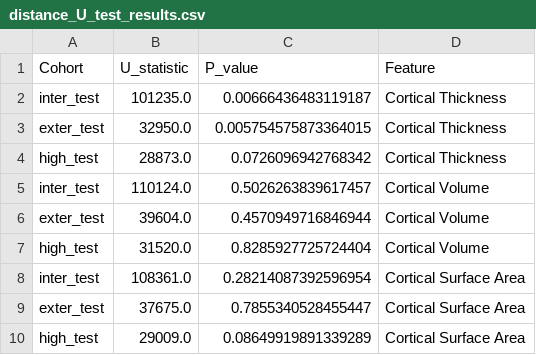
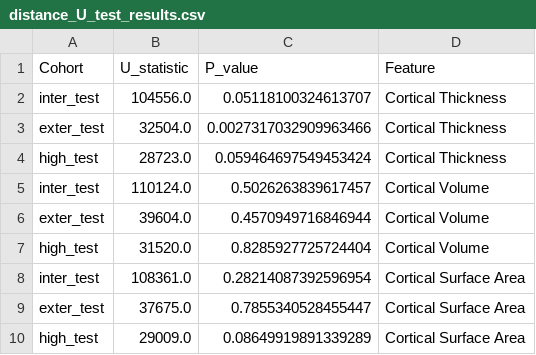
Before and after one commit to Ericdqk001/Diagnosis_LCA_norm_model, a CSV file: src/discover/results/U_test_results/distance_U_test_results.csv, drawn as a sheet.

```diff
--- a/src/discover/results/U_test_results/distance_U_test_results.csv
+++ b/src/discover/results/U_test_results/distance_U_test_results.csv
@@ -1,5 +1,5 @@
 Cohort,U_statistic,P_value,Feature
-inter_test,101235.0,0.00666436483119187,Cortical Thickness
-exter_test,32950.0,0.005754575873364015,Cortical Thickness
-high_test,28873.0,0.0726096942768342,Cortical Thickness
+inter_test,104556.0,0.05118100324613707,Cortical Thickness
+exter_test,32504.0,0.0027317032909963466,Cortical Thickness
+high_test,28723.0,0.059464697549453424,Cortical Thickness
 inter_test,110124.0,0.5026263839617457,Cortical Volume
```
Also changed, not shown: src/discover/results/U_test_results/recon_dev_U_test_results.csv, src/discover/results/assumption_test_results/distance_assumption_test_results.csv, 16 other files.
